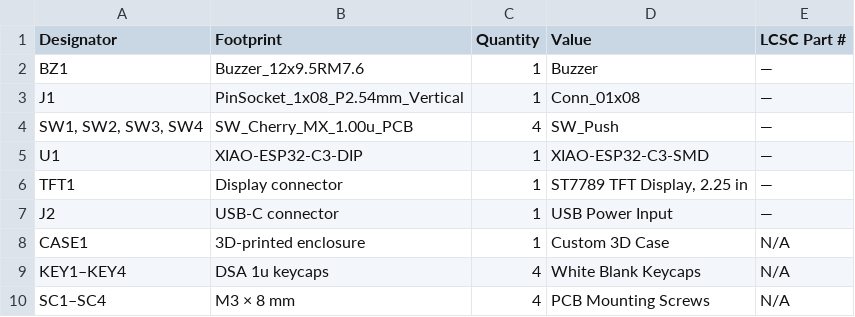
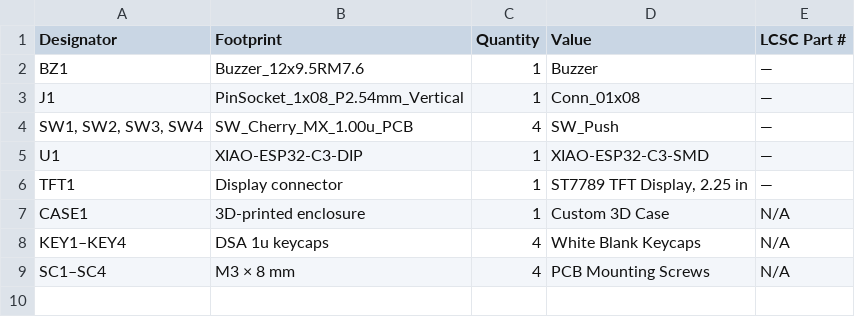
Before and after one commit to Developer-Vini/Blare-ViniClock-, a CSV file: Production/bom.csv, drawn as a sheet.

Commit message:
Update bom.csv with new component details

```diff
--- a/Production/bom.csv
+++ b/Production/bom.csv
@@ -6,3 +6,2 @@ U1,XIAO-ESP32-C3-DIP,1,XIAO-ESP32-C3-SMD,—
 TFT1,Display connector,1,"ST7789 TFT Display, 2.25 in",—
-J2,USB-C connector,1,USB Power Input,—
 CASE1,3D-printed enclosure,1,Custom 3D Case,N/A
```
